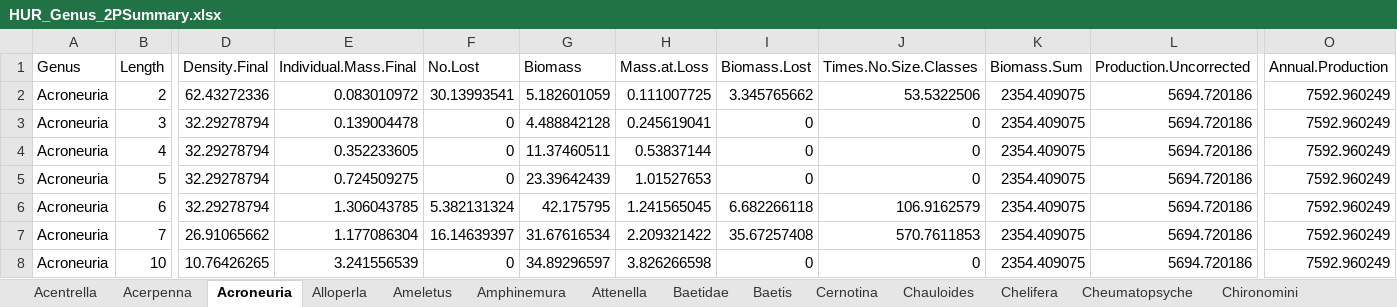
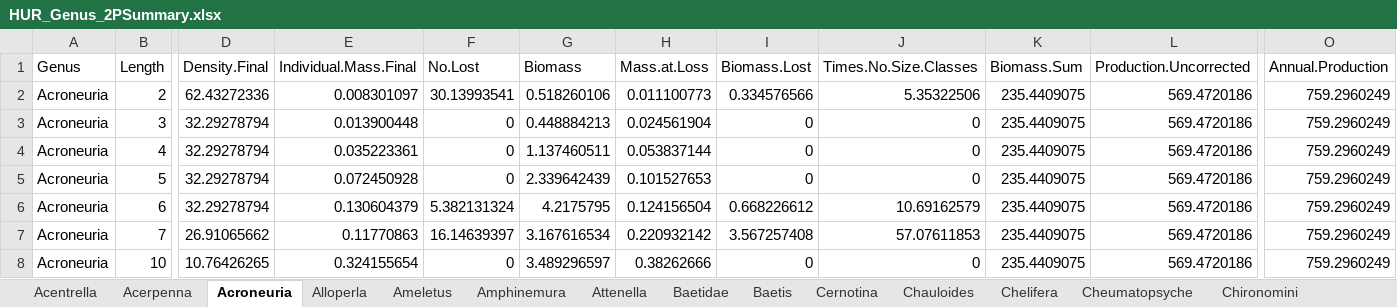
Before and after one commit to kelleysinning/saltyC_VirginiaTech, an Excel workbook: 2P sheets/all 2P/HUR_Genus_2PSummary.xlsx, sheet Acroneuria, drawn as a sheet; only a part is shown, gaps mark what is left out; values as stored, in another font and other column widths than the file's, no borders; the diff covers the shown part only; the diff names each change by its address in the sheet, - before the commit and + after, or states it on an @@ line.

```diff
--- a/2P sheets/all 2P/HUR_Genus_2PSummary.xlsx (sheet Acroneuria)
+++ b/2P sheets/all 2P/HUR_Genus_2PSummary.xlsx (sheet Acroneuria)
-E2 (Individual.Mass.Final): 0.083010972
+E2 (Individual.Mass.Final): 0.008301097
-G2 (Biomass): 5.182601059
+G2 (Biomass): 0.518260106
-H2 (Mass.at.Loss): 0.111007725
+H2 (Mass.at.Loss): 0.011100773
-I2 (Biomass.Lost): 3.345765662
+I2 (Biomass.Lost): 0.334576566
-J2 (Times.No.Size.Classes): 53.5322506
+J2 (Times.No.Size.Classes): 5.35322506
-K2:K8 (Biomass.Sum): 2354.409075
+K2:K8 (Biomass.Sum): 235.4409075
-L2:L8 (Production.Uncorrected): 5694.720186
+L2:L8 (Production.Uncorrected): 569.4720186
-O2:O8 (Annual.Production): 7592.960249
+O2:O8 (Annual.Production): 759.2960249
-E3 (Individual.Mass.Final): 0.139004478
+E3 (Individual.Mass.Final): 0.013900448
-G3 (Biomass): 4.488842128
+G3 (Biomass): 0.448884213
-H3 (Mass.at.Loss): 0.245619041
+H3 (Mass.at.Loss): 0.024561904
-E4 (Individual.Mass.Final): 0.352233605
+E4 (Individual.Mass.Final): 0.035223361
-G4 (Biomass): 11.37460511
+G4 (Biomass): 1.137460511
-H4 (Mass.at.Loss): 0.53837144
+H4 (Mass.at.Loss): 0.053837144
-E5 (Individual.Mass.Final): 0.724509275
+E5 (Individual.Mass.Final): 0.072450928
-G5 (Biomass): 23.39642439
+G5 (Biomass): 2.339642439
-H5 (Mass.at.Loss): 1.01527653
+H5 (Mass.at.Loss): 0.101527653
-E6 (Individual.Mass.Final): 1.306043785
+E6 (Individual.Mass.Final): 0.130604379
-G6 (Biomass): 42.175795
+G6 (Biomass): 4.2175795
-H6 (Mass.at.Loss): 1.241565045
+H6 (Mass.at.Loss): 0.124156504
-I6 (Biomass.Lost): 6.682266118
+I6 (Biomass.Lost): 0.668226612
-J6 (Times.No.Size.Classes): 106.9162579
+J6 (Times.No.Size.Classes): 10.69162579
-E7 (Individual.Mass.Final): 1.177086304
+E7 (Individual.Mass.Final): 0.11770863
-G7 (Biomass): 31.67616534
+G7 (Biomass): 3.167616534
-H7 (Mass.at.Loss): 2.209321422
+H7 (Mass.at.Loss): 0.220932142
-I7 (Biomass.Lost): 35.67257408
+I7 (Biomass.Lost): 3.567257408
-J7 (Times.No.Size.Classes): 570.7611853
+J7 (Times.No.Size.Classes): 57.07611853
-E8 (Individual.Mass.Final): 3.241556539
+E8 (Individual.Mass.Final): 0.324155654
-G8 (Biomass): 34.89296597
+G8 (Biomass): 3.489296597
-H8 (Mass.at.Loss): 3.826266598
+H8 (Mass.at.Loss): 0.38262666
```
Also changed, not shown: 60 edited cells elsewhere in this sheet, sheet Alloperla, sheet Probezzia, sheet Paraleptophlebia, other sheet tabs, 2P sheets/CPI taxa comparison sheets/HIGH_TAXA_Comparisons.xlsx, 2P sheets/CPI taxa comparison sheets/MID_TAXA_Comparisons.xlsx, 17 other files.
